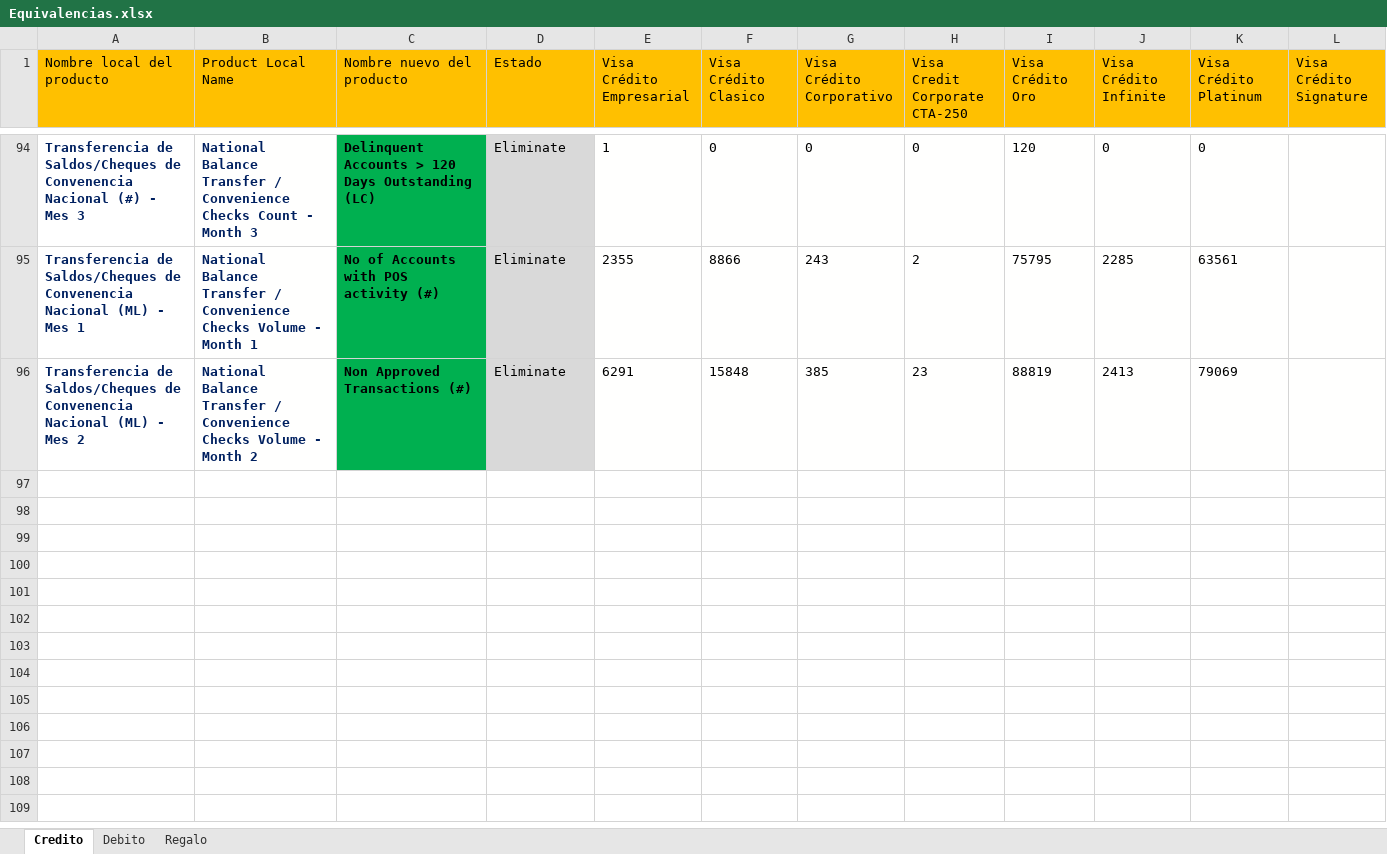
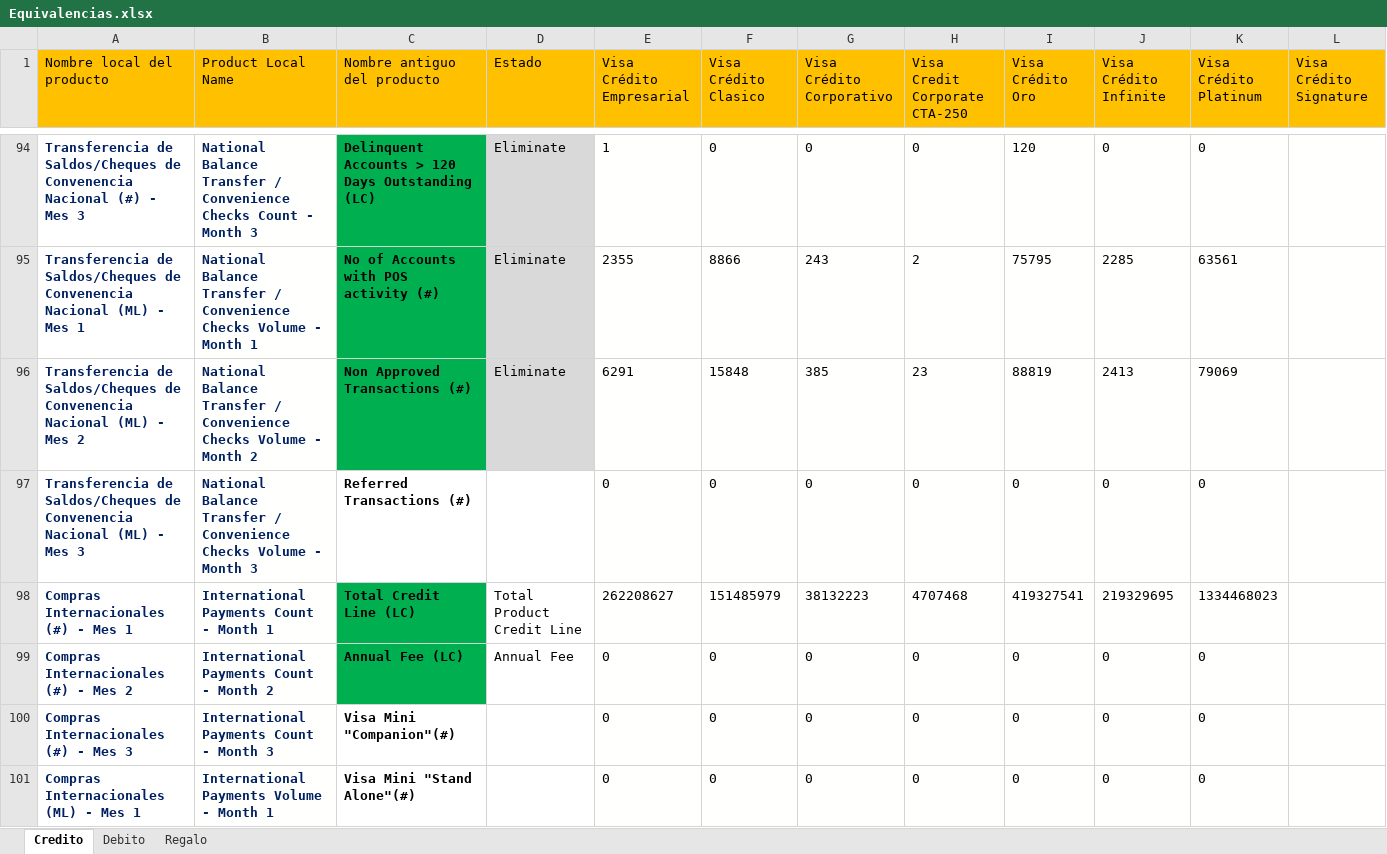
Before and after one commit to olunaz/Luis_Projects, an Excel workbook: Formato_VisaNuevo/Equivalencias.xlsx, sheet Credito, drawn as a sheet; only a part is shown, gaps mark what is left out; values as stored, in another font and other column widths than the file's, no borders; the diff covers the shown part only; the diff names each change by its address in the sheet, - before the commit and + after, or states it on an @@ line.

Commit message:
Macro de Traslado de Informacion Visa Terminada

```diff
--- a/Formato_VisaNuevo/Equivalencias.xlsx (sheet Credito)
+++ b/Formato_VisaNuevo/Equivalencias.xlsx (sheet Credito)
-C1: Nombre nuevo del producto
+C1: Nombre antiguo del producto
@@ row 97 unhidden: Transferencia de Saldos/Cheques de Convenencia Nacional (ML) - Mes 3 | National Balance Transfer / Convenience Checks Volume - Month 3 | Referred Transactions (#) |  | 0 | 0 | 0 | 0 | 0 | 0 | 0 @@
@@ row 98 unhidden: Compras Internacionales (#) - Mes 1 | International Payments Count - Month 1 | Total Credit Line (LC) | Total Product Credit Line | 262208627 | 151485979 | 38132223 | 4707468 | 419327541 | 219329695 | 1334468023 @@
@@ row 99 unhidden: Compras Internacionales (#) - Mes 2 | International Payments Count - Month 2 | Annual Fee (LC) | Annual Fee | 0 | 0 | 0 | 0 | 0 | 0 | 0 @@
@@ row 100 unhidden: Compras Internacionales (#) - Mes 3 | International Payments Count - Month 3 | Visa Mini "Companion"(#) |  | 0 | 0 | 0 | 0 | 0 | 0 | 0 @@
@@ row 101 unhidden: Compras Internacionales (ML) - Mes 1 | International Payments Volume - Month 1 | Visa Mini "Stand Alone"(#) |  | 0 | 0 | 0 | 0 | 0 | 0 | 0 @@
```
Also changed, not shown: 148 hidden or unhidden rows elsewhere in this sheet, sheet Debito, sheet Regalo, charts or pictures, Formato_VisaNuevo/Nuevo_Certificadov2.xlsm, Formato_VisaNuevo/Upload_Template.xlsx, 6 other files.
